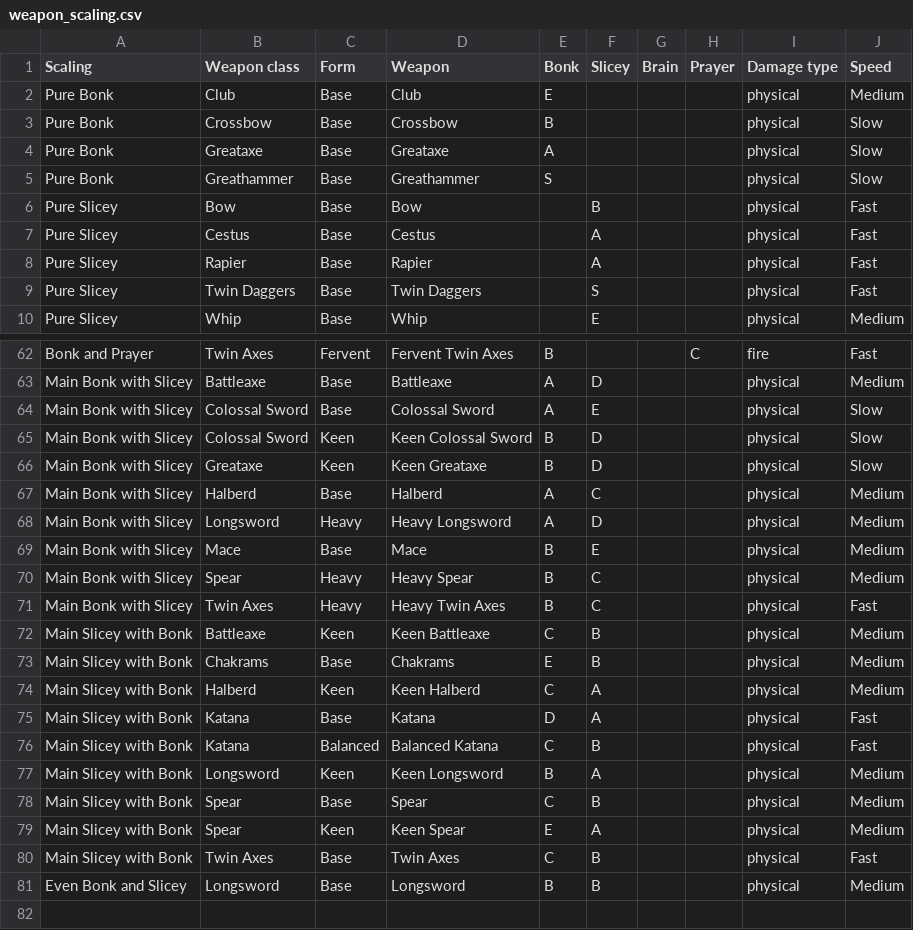
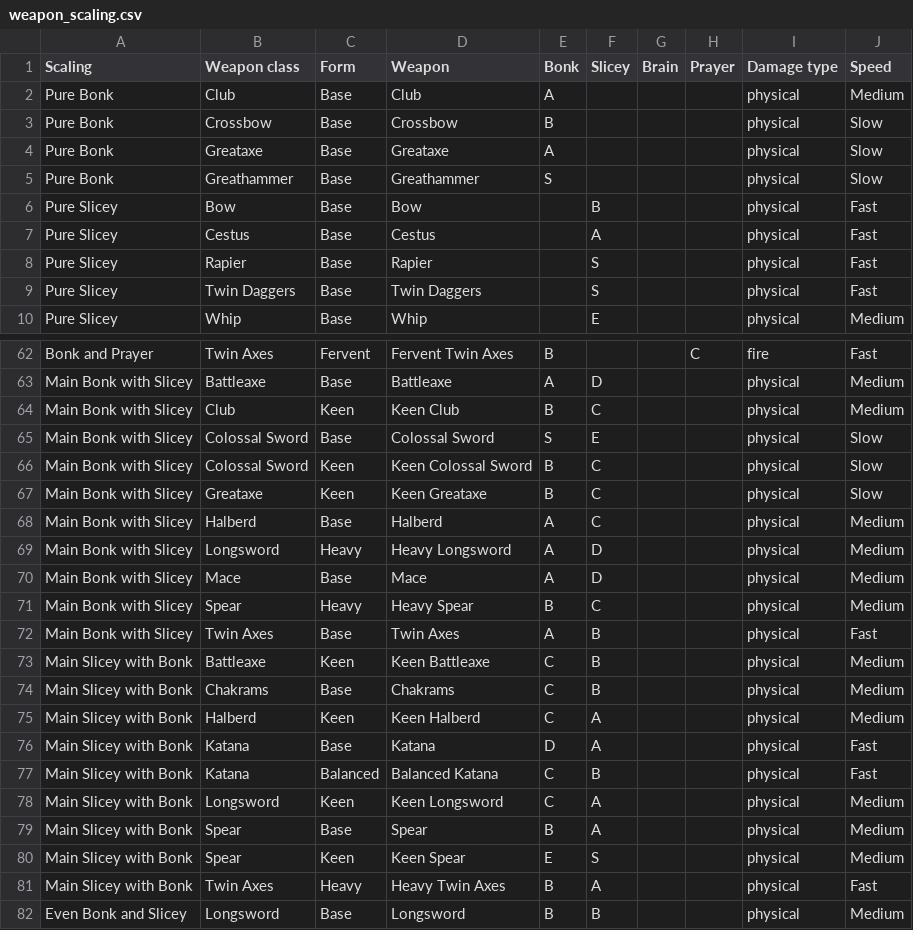
Before and after one commit to roamingjackmans-pixel/games, a CSV file: docs/balance/weapon_scaling.csv, drawn as a sheet; only a part is shown, gaps mark what is left out.

```diff
--- a/docs/balance/weapon_scaling.csv
+++ b/docs/balance/weapon_scaling.csv
@@ -1,3 +1,3 @@
 Scaling,Weapon class,Form,Weapon,Bonk,Slicey,Brain,Prayer,Damage type,Speed
-Pure Bonk,Club,Base,Club,E,,,,physical,Medium
+Pure Bonk,Club,Base,Club,A,,,,physical,Medium
 Pure Bonk,Crossbow,Base,Crossbow,B,,,,physical,Slow
@@ -7,3 +7,3 @@ Pure Slicey,Bow,Base,Bow,,B,,,physical,Fast
 Pure Slicey,Cestus,Base,Cestus,,A,,,physical,Fast
-Pure Slicey,Rapier,Base,Rapier,,A,,,physical,Fast
+Pure Slicey,Rapier,Base,Rapier,,S,,,physical,Fast
 Pure Slicey,Twin Daggers,Base,Twin Daggers,,S,,,physical,Fast
@@ -63,12 +63,13 @@ Bonk and Prayer,Twin Axes,Fervent,Fervent Twin Axes,B,,,C,fire,Fast
 Main Bonk with Slicey,Battleaxe,Base,Battleaxe,A,D,,,physical,Medium
-Main Bonk with Slicey,Colossal Sword,Base,Colossal Sword,A,E,,,physical,Slow
-Main Bonk with Slicey,Colossal Sword,Keen,Keen Colossal Sword,B,D,,,physical,Slow
-Main Bonk with Slicey,Greataxe,Keen,Keen Greataxe,B,D,,,physical,Slow
+Main Bonk with Slicey,Club,Keen,Keen Club,B,C,,,physical,Medium
+Main Bonk with Slicey,Colossal Sword,Base,Colossal Sword,S,E,,,physical,Slow
+Main Bonk with Slicey,Colossal Sword,Keen,Keen Colossal Sword,B,C,,,physical,Slow
+Main Bonk with Slicey,Greataxe,Keen,Keen Greataxe,B,C,,,physical,Slow
 Main Bonk with Slicey,Halberd,Base,Halberd,A,C,,,physical,Medium
 Main Bonk with Slicey,Longsword,Heavy,Heavy Longsword,A,D,,,physical,Medium
-Main Bonk with Slicey,Mace,Base,Mace,B,E,,,physical,Medium
+Main Bonk with Slicey,Mace,Base,Mace,A,D,,,physical,Medium
 Main Bonk with Slicey,Spear,Heavy,Heavy Spear,B,C,,,physical,Medium
-Main Bonk with Slicey,Twin Axes,Heavy,Heavy Twin Axes,B,C,,,physical,Fast
+Main Bonk with Slicey,Twin Axes,Base,Twin Axes,A,B,,,physical,Fast
 Main Slicey with Bonk,Battleaxe,Keen,Keen Battleaxe,C,B,,,physical,Medium
-Main Slicey with Bonk,Chakrams,Base,Chakrams,E,B,,,physical,Medium
+Main Slicey with Bonk,Chakrams,Base,Chakrams,C,B,,,physical,Medium
 Main Slicey with Bonk,Halberd,Keen,Keen Halberd,C,A,,,physical,Medium
@@ -76,6 +77,6 @@ Main Slicey with Bonk,Katana,Base,Katana,D,A,,,physical,Fast
 Main Slicey with Bonk,Katana,Balanced,Balanced Katana,C,B,,,physical,Fast
-Main Slicey with Bonk,Longsword,Keen,Keen Longsword,B,A,,,physical,Medium
-Main Slicey with Bonk,Spear,Base,Spear,C,B,,,physical,Medium
-Main Slicey with Bonk,Spear,Keen,Keen Spear,E,A,,,physical,Medium
-Main Slicey with Bonk,Twin Axes,Base,Twin Axes,C,B,,,physical,Fast
+Main Slicey with Bonk,Longsword,Keen,Keen Longsword,C,A,,,physical,Medium
+Main Slicey with Bonk,Spear,Base,Spear,B,A,,,physical,Medium
+Main Slicey with Bonk,Spear,Keen,Keen Spear,E,S,,,physical,Medium
+Main Slicey with Bonk,Twin Axes,Heavy,Heavy Twin Axes,B,A,,,physical,Fast
 Even Bonk and Slicey,Longsword,Base,Longsword,B,B,,,physical,Medium
```
Also changed, not shown: 8 other files.
